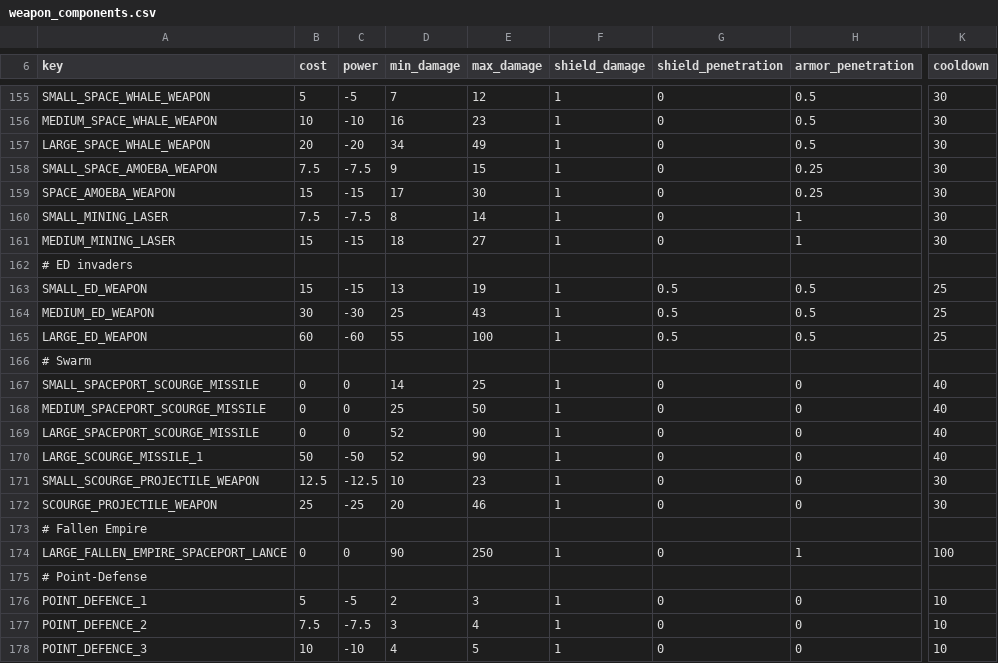
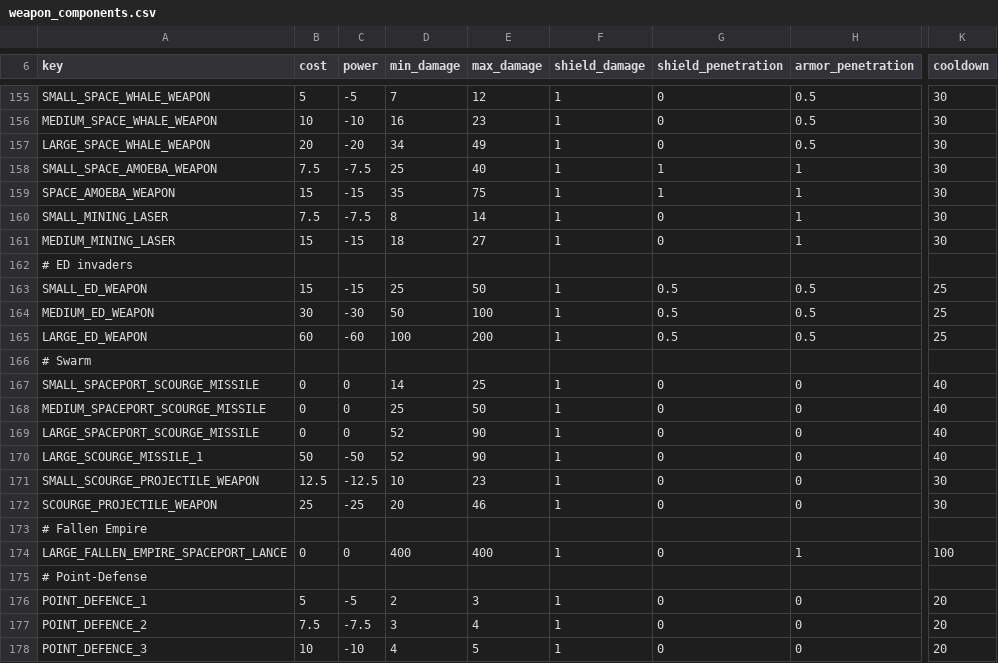
Before and after one commit to Naselus/Relativitymod, a CSV file: relativity/common/component_templates/weapon_components.csv, drawn as a sheet; only a part is shown, gaps mark what is left out; the diff names each change by its address in the sheet, - before the commit and + after, or states it on an @@ line.

```diff
--- a/relativity/common/component_templates/weapon_components.csv
+++ b/relativity/common/component_templates/weapon_components.csv
-D158 (min_damage): 9
+D158 (min_damage): 25
-E158 (max_damage): 15
+E158 (max_damage): 40
-G158:G159 (shield_penetration): 0
+G158:G159 (shield_penetration): 1
-H158:H159 (armor_penetration): 0.25
+H158:H159 (armor_penetration): 1
-D159 (min_damage): 17
+D159 (min_damage): 35
-E159 (max_damage): 30
+E159 (max_damage): 75
-D163 (min_damage): 13
+D163 (min_damage): 25
-E163 (max_damage): 19
+E163 (max_damage): 50
-D164 (min_damage): 25
+D164 (min_damage): 50
-E164 (max_damage): 43
+E164 (max_damage): 100
-D165 (min_damage): 55
+D165 (min_damage): 100
-E165 (max_damage): 100
+E165 (max_damage): 200
-D174 (min_damage): 90
+D174 (min_damage): 400
-E174 (max_damage): 250
+E174 (max_damage): 400
-K176:K178 (cooldown): 10
+K176:K178 (cooldown): 20
```
Also changed, not shown: 8 other files.
